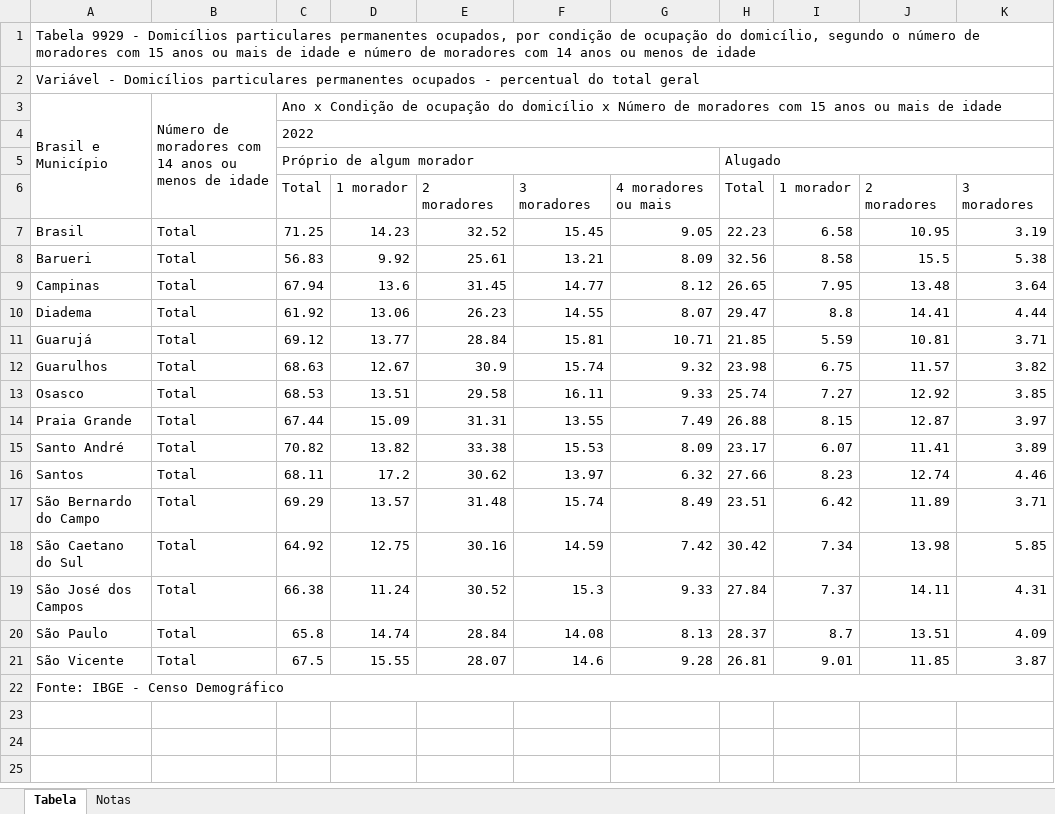
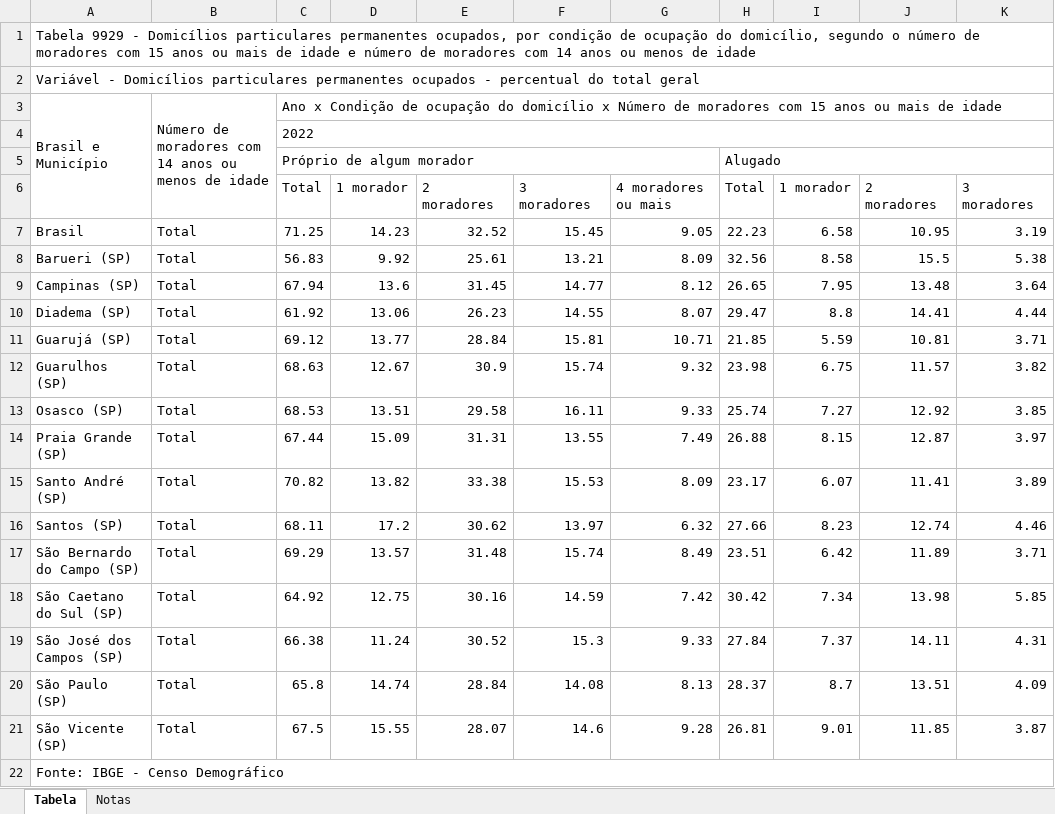
Before and after one commit to ChavesCoder/ProjetoAPdata, an Excel workbook: APdataJava/Sidra.xlsx, sheet Tabela, drawn as a sheet; only a part is shown; values as stored, in another font and other column widths than the file's, no borders; the diff names each change by its address in the sheet, - before the commit and + after, or states it on an @@ line.

```diff
--- a/APdataJava/Sidra.xlsx (sheet Tabela)
+++ b/APdataJava/Sidra.xlsx (sheet Tabela)
-A8: Barueri
+A8: Barueri (SP)
-A9: Campinas
+A9: Campinas (SP)
-A10: Diadema
+A10: Diadema (SP)
-A11: Guarujá
+A11: Guarujá (SP)
-A12: Guarulhos
+A12: Guarulhos (SP)
-A13: Osasco
+A13: Osasco (SP)
-A14: Praia Grande
+A14: Praia Grande (SP)
-A15: Santo André
+A15: Santo André (SP)
-A16: Santos
+A16: Santos (SP)
-A17: São Bernardo do Campo
+A17: São Bernardo do Campo (SP)
-A18: São Caetano do Sul
+A18: São Caetano do Sul (SP)
-A19: São José dos Campos
+A19: São José dos Campos (SP)
-A20: São Paulo
+A20: São Paulo (SP)
-A21: São Vicente
+A21: São Vicente (SP)
```
Also changed, not shown: 23 other files.
